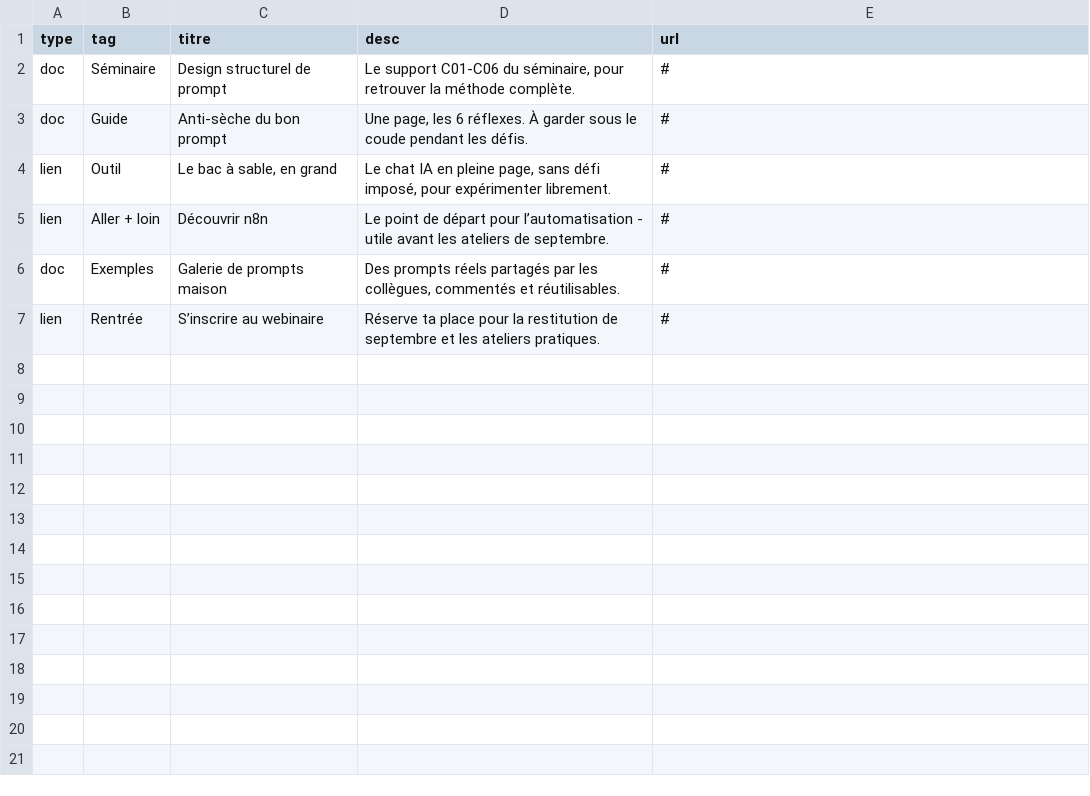
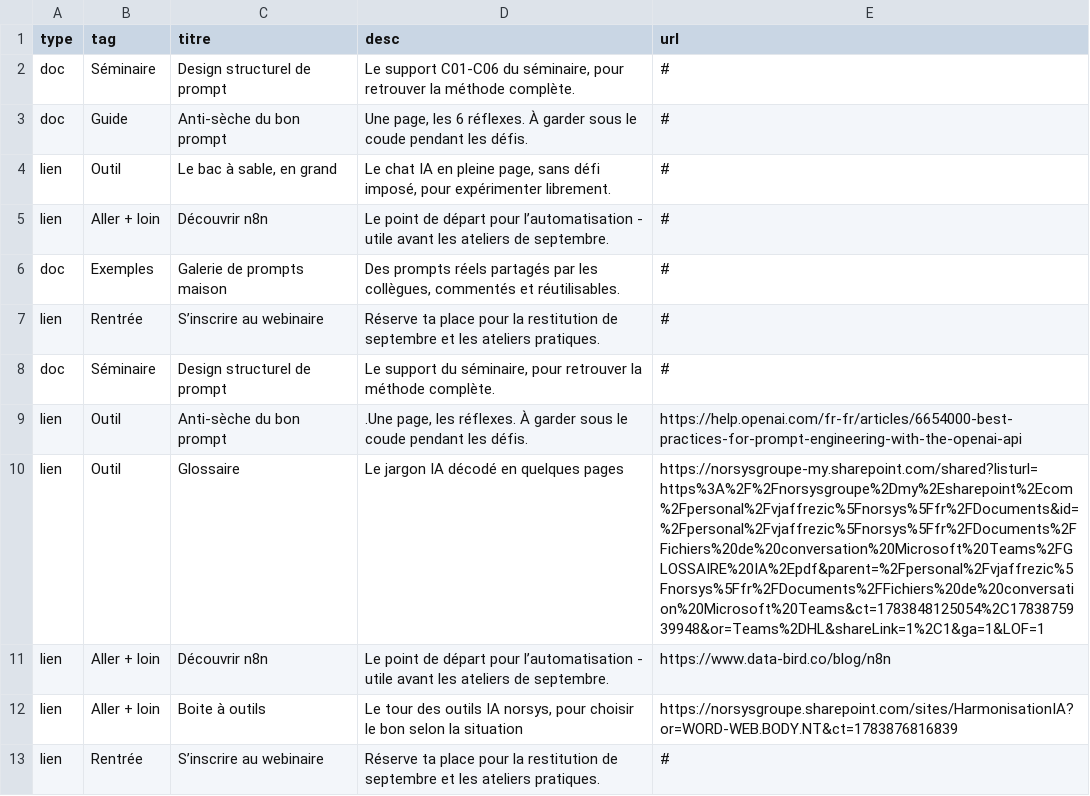
Before and after one commit to zn4qnkvdxr-web/Cahier_Nrs, a CSV file: content/ressources.csv, drawn as a sheet; the diff names each change by its address in the sheet, - before the commit and + after, or states it on an @@ line.

Commit message:
MAJ Ressources

```diff
--- a/content/ressources.csv
+++ b/content/ressources.csv
+row 8: doc | Séminaire | Design structurel de prompt | Le support du séminaire, pour retrouver la méthode complète. | #
+row 9: lien | Outil | Anti-sèche du bon prompt | .Une page, les réflexes. À garder sous le coude pendant les défis. | https://help.openai.com/fr-fr/articles/6654000-best-practices-for-prompt-engineering-with-the-openai-api
+row 10: lien | Outil | Glossaire | Le jargon IA décodé en quelques pages | https://norsysgroupe-my.sharepoint.com/shared?listurl=https%3A%2F%2Fnorsysgroupe%2Dmy%2Esharepoint%2Ecom%2Fpersonal%2Fvjaffrezic%5Fnorsys%5Ffr%2FDocuments&id=%2Fpersonal%2Fvjaffrezic%5Fnorsys%5Ffr%2FDocuments%2FFichiers%20de%20conversation%20Microsoft%20Teams%2FGLOSSAIRE%20IA%2Epdf&parent=%2Fpersonal%2Fvjaffrezic%5Fnorsys%5Ffr%2FDocuments%2FFichiers%20de%20conversation%20Microsoft%20Teams&ct=1783848125054%2C1783875939948&or=Teams%2DHL&shareLink=1%2C1&ga=1&LOF=1
+row 11: lien | Aller + loin | Découvrir n8n | Le point de départ pour l’automatisation - utile avant les ateliers de septembre. | https://www.data-bird.co/blog/n8n
+row 12: lien | Aller + loin | Boite à outils | Le tour des outils IA norsys, pour choisir le bon selon la situation | https://norsysgroupe.sharepoint.com/sites/HarmonisationIA?or=WORD-WEB.BODY.NT&ct=1783876816839
+row 13: lien | Rentrée | S’inscrire au webinaire | Réserve ta place pour la restitution de septembre et les ateliers pratiques. | #
```
